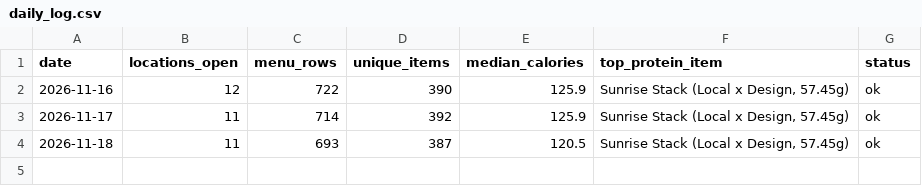
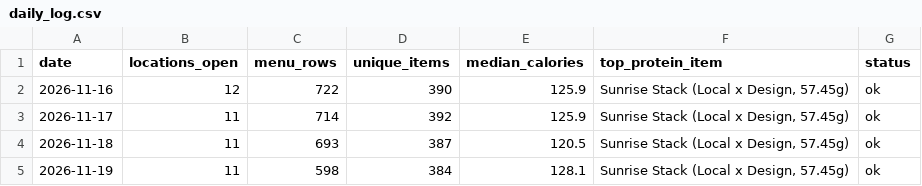
Before and after one commit to DuckyDillBill/berkeley-dining-archive, a CSV file: data/daily_log.csv, drawn as a sheet; the diff names each change by its address in the sheet, - before the commit and + after, or states it on an @@ line.

Commit message:
Archive menus for 2026-11-19 (11 locations, 384 unique items)

```diff
--- a/data/daily_log.csv
+++ b/data/daily_log.csv
+row 5: 2026-11-19 | 11 | 598 | 384 | 128.1 | Sunrise Stack (Local x Design, 57.45g) | ok
```
Also changed, not shown: 1 other file.
